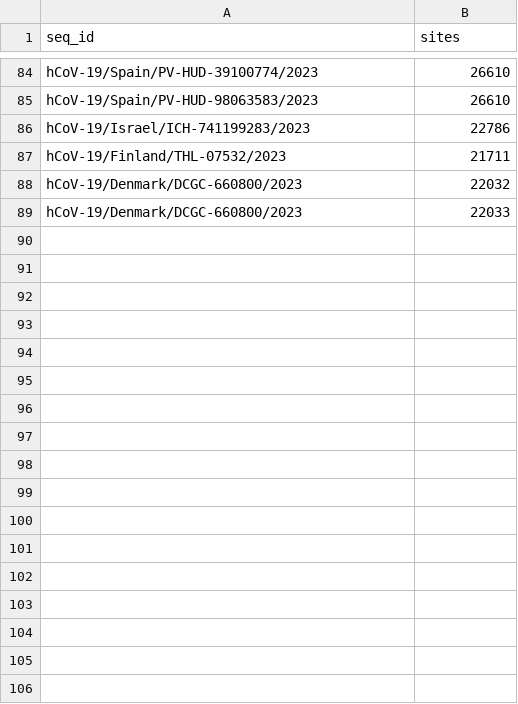
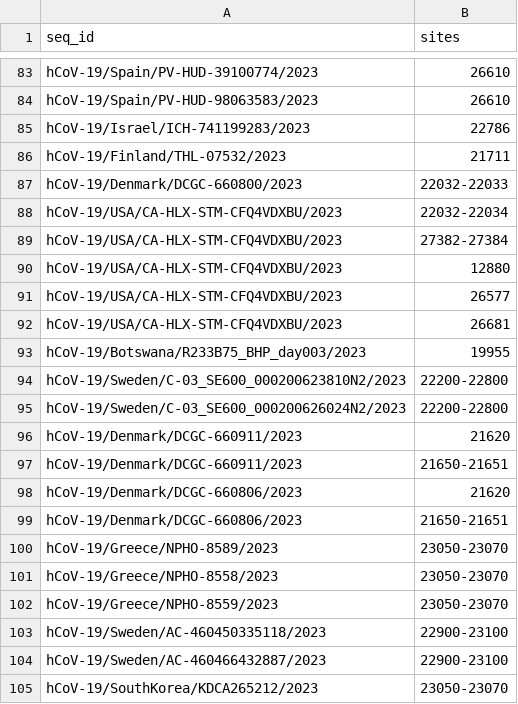
Before and after one commit to neherlab/BA286, a TSV file: config/mask.tsv, drawn as a sheet; only a part is shown, gaps mark what is left out; the diff covers the shown part only.

```diff
--- a/config/mask.tsv
+++ b/config/mask.tsv
@@ -87,3 +86,20 @@ hCoV-19/Israel/ICH-741199283/2023	22786
 hCoV-19/Finland/THL-07532/2023	21711
-hCoV-19/Denmark/DCGC-660800/2023	22032
-hCoV-19/Denmark/DCGC-660800/2023	22033
+hCoV-19/Denmark/DCGC-660800/2023	22032-22033
+hCoV-19/USA/CA-HLX-STM-CFQ4VDXBU/2023	22032-22034
+hCoV-19/USA/CA-HLX-STM-CFQ4VDXBU/2023	27382-27384
+hCoV-19/USA/CA-HLX-STM-CFQ4VDXBU/2023	12880
+hCoV-19/USA/CA-HLX-STM-CFQ4VDXBU/2023	26577
+hCoV-19/USA/CA-HLX-STM-CFQ4VDXBU/2023	26681
+hCoV-19/Botswana/R233B75_BHP_day003/2023	19955
+hCoV-19/Sweden/C-03_SE600_000200623810N2/2023	22200-22800
+hCoV-19/Sweden/C-03_SE600_000200626024N2/2023	22200-22800
+hCoV-19/Denmark/DCGC-660911/2023	21620
+hCoV-19/Denmark/DCGC-660911/2023	21650-21651
+hCoV-19/Denmark/DCGC-660806/2023	21620
+hCoV-19/Denmark/DCGC-660806/2023	21650-21651
+hCoV-19/Greece/NPHO-8589/2023	23050-23070
+hCoV-19/Greece/NPHO-8558/2023	23050-23070
+hCoV-19/Greece/NPHO-8559/2023	23050-23070
+hCoV-19/Sweden/AC-460450335118/2023	22900-23100
+hCoV-19/Sweden/AC-460466432887/2023	22900-23100
+hCoV-19/SouthKorea/KDCA265212/2023	23050-23070
```
Also changed, not shown: 20 added rows, 1 removed row and 1 edited cell elsewhere in this file, 1 other file.
